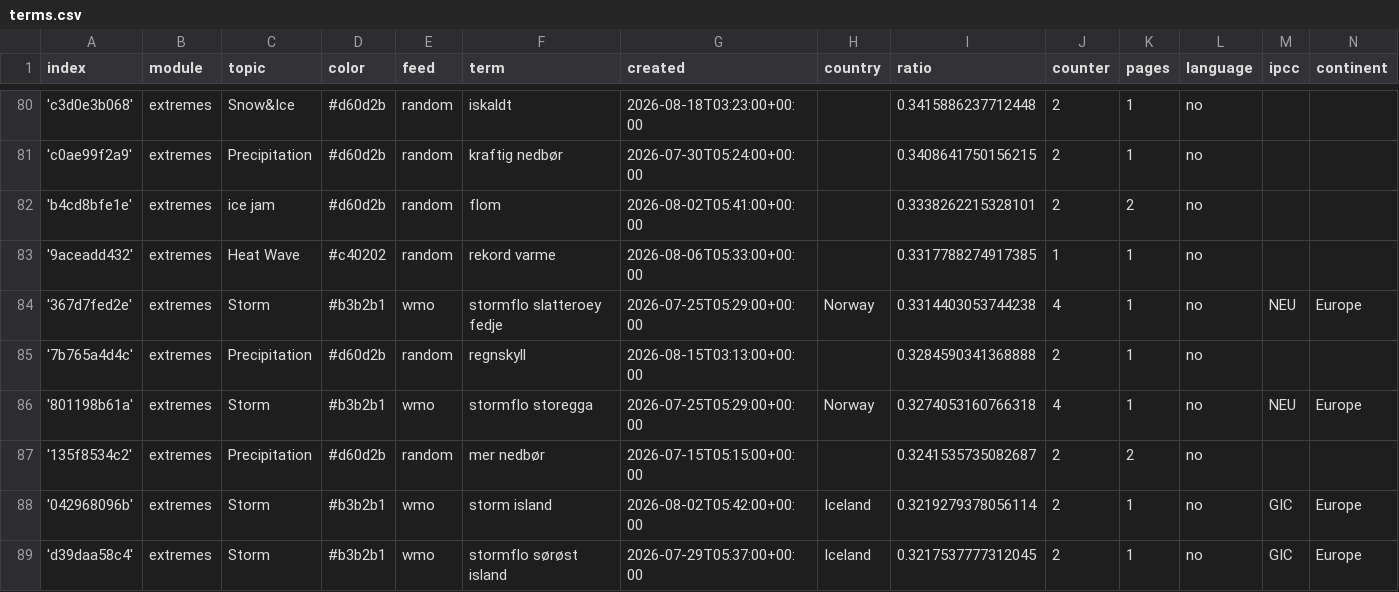
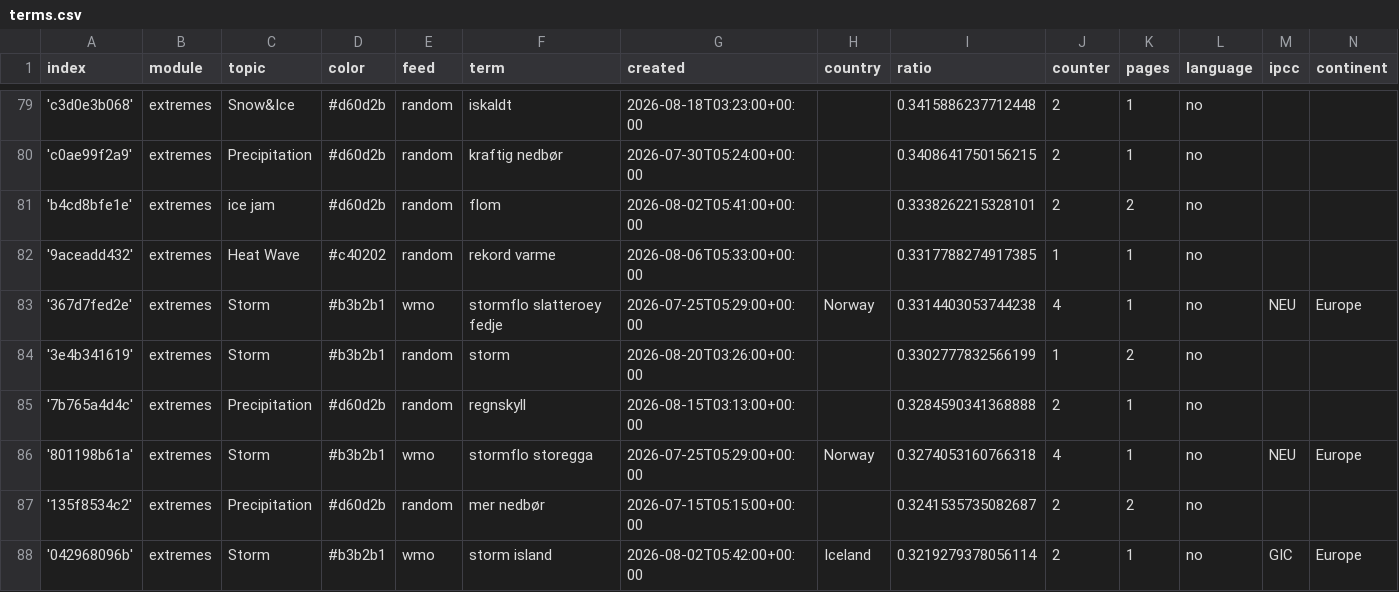
Before and after one commit to sonjanews/norwegianExtreme, a CSV file: terms.csv, drawn as a sheet; only a part is shown, gaps mark what is left out; the shorter side is filled out with more unchanged rows; the diff covers the shown part only; the diff names each change by its address in the sheet, - before the commit and + after, or states it on an @@ line.

```diff
--- a/terms.csv
+++ b/terms.csv
+row 84: '3e4b341619' | extremes | Storm | #b3b2b1 | random | storm | 2026-08-20T03:26:00+00:00 |  | 0.3302777832566199 | 1 | 2 | no
```
Also changed, not shown: 2 added rows and 3 removed rows elsewhere in this file, cxsv/news_2026_07.csv.
